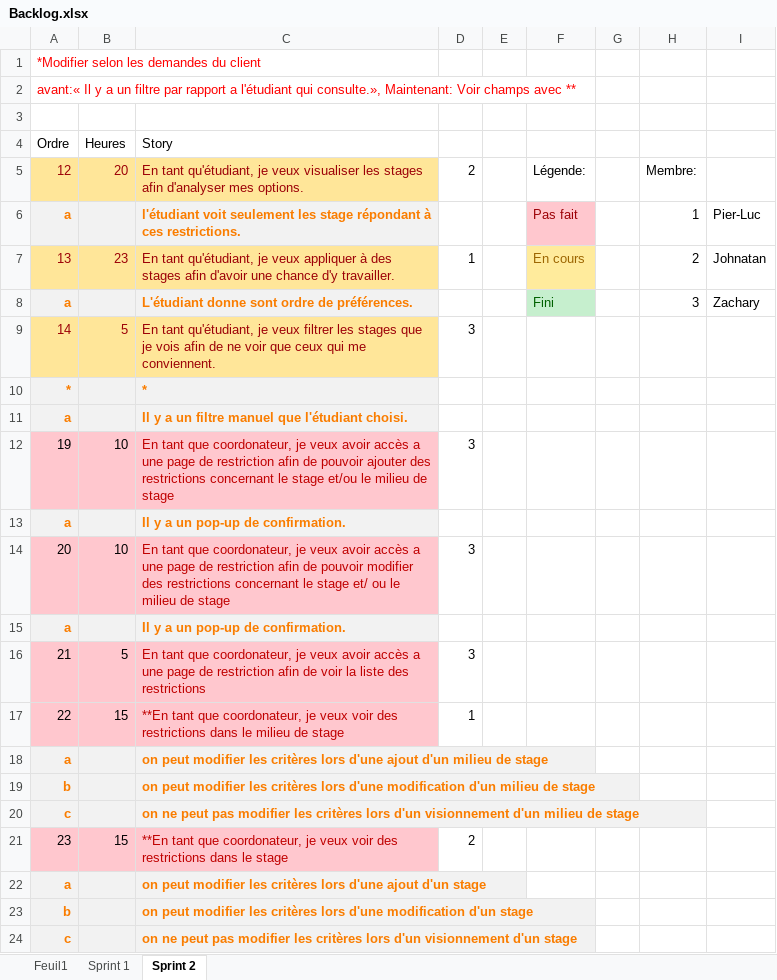
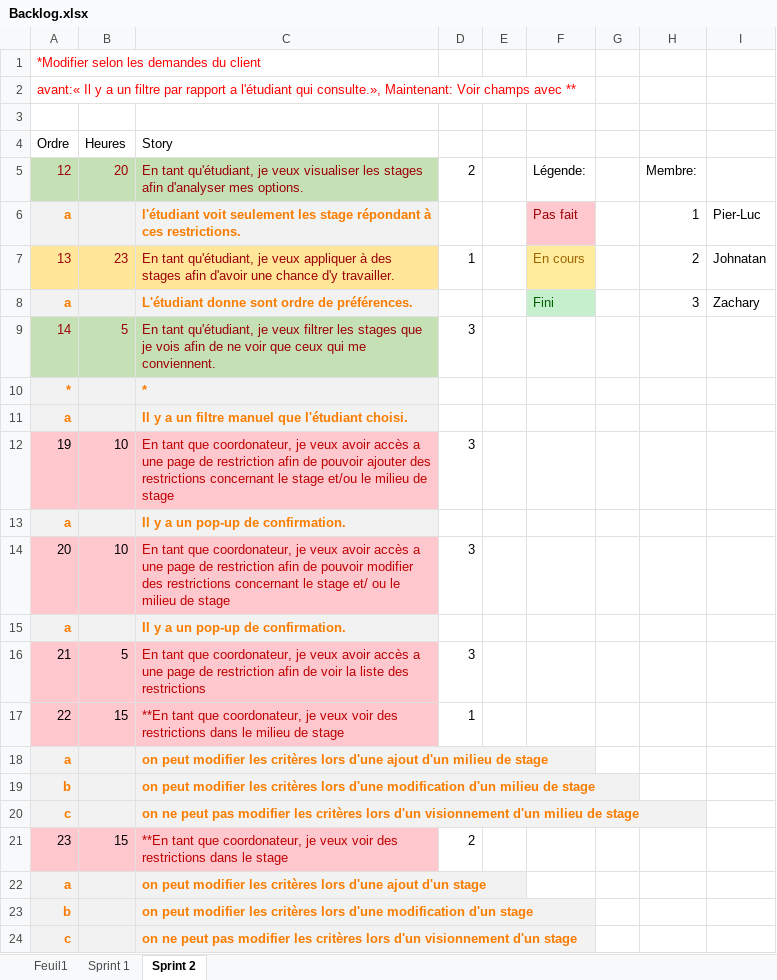
Before and after one commit to zacouse/GestionStages, an Excel workbook: Documentation/Backlog.xlsx, sheet Sprint 2, drawn as a sheet; values as stored, in another font and other column widths than the file's, no borders; the diff names each change by its address in the sheet, - before the commit and + after, or states it on an @@ line.

```diff
--- a/Documentation/Backlog.xlsx (sheet Sprint 2)
+++ b/Documentation/Backlog.xlsx (sheet Sprint 2)
-A5:C5 fill: #FFE699
+A5:C5 fill: #C5E0B4
-A9:C9 fill: #FFE699
+A9:C9 fill: #C5E0B4
```
Also changed, not shown: 2 other files.
